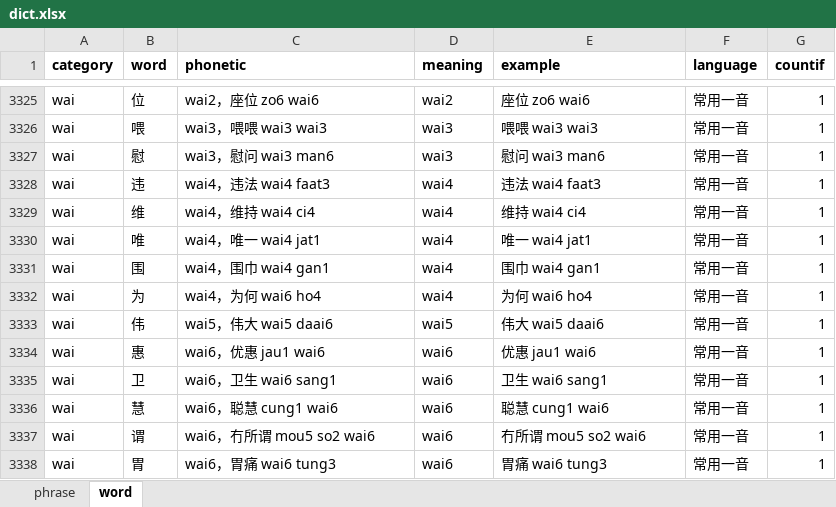
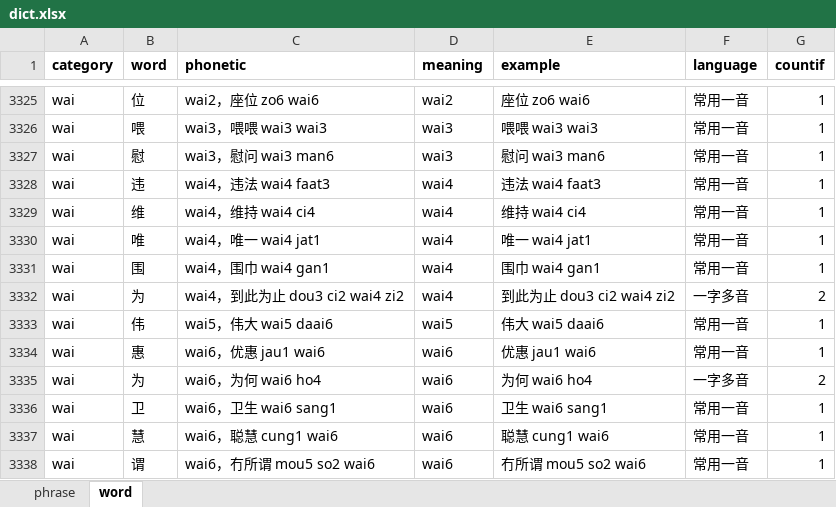
Before and after one commit to viewnn/wordcards, an Excel workbook: dict.xlsx, sheet word, drawn as a sheet; only a part is shown, gaps mark what is left out; the shorter side is filled out with more unchanged rows; values as stored, in another font and other column widths than the file's, no borders; the diff names each change by its address in the sheet, - before the commit and + after, or states it on an @@ line.

```diff
--- a/dict.xlsx (sheet word)
+++ b/dict.xlsx (sheet word)
-C3332 (phonetic): wai4，为何 wai6 ho4
+C3332 (phonetic): wai4，到此为止 dou3 ci2 wai4 zi2
-E3332 (example): 为何 wai6 ho4
+E3332 (example): 到此为止 dou3 ci2 wai4 zi2
-F3332 (language): 常用一音
+F3332 (language): 一字多音
-G3332 (countif): 1
+G3332 (countif): 2
+row 3335: wai | 为 | wai6，为何 wai6 ho4 | wai6 | 为何 wai6 ho4 | 一字多音 | 2
```
Also changed, not shown: 8 other files.
